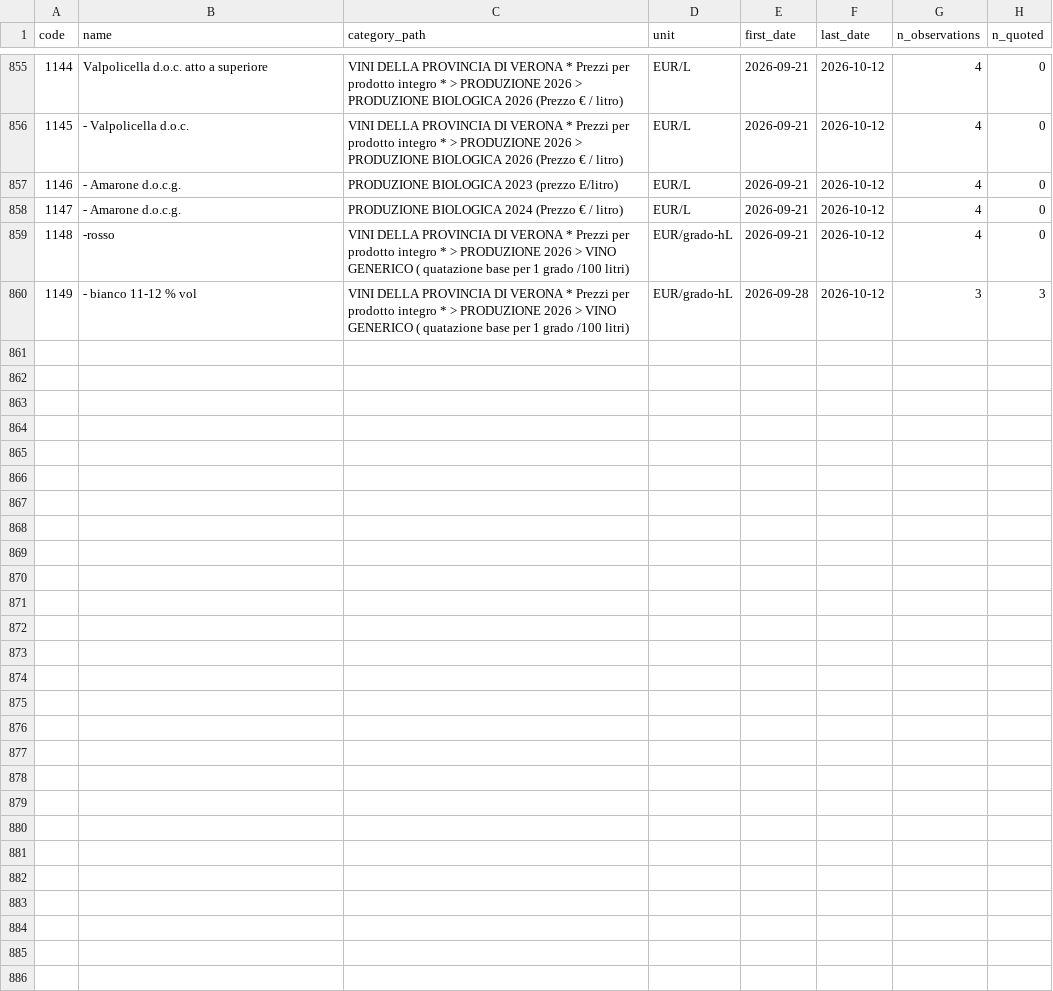
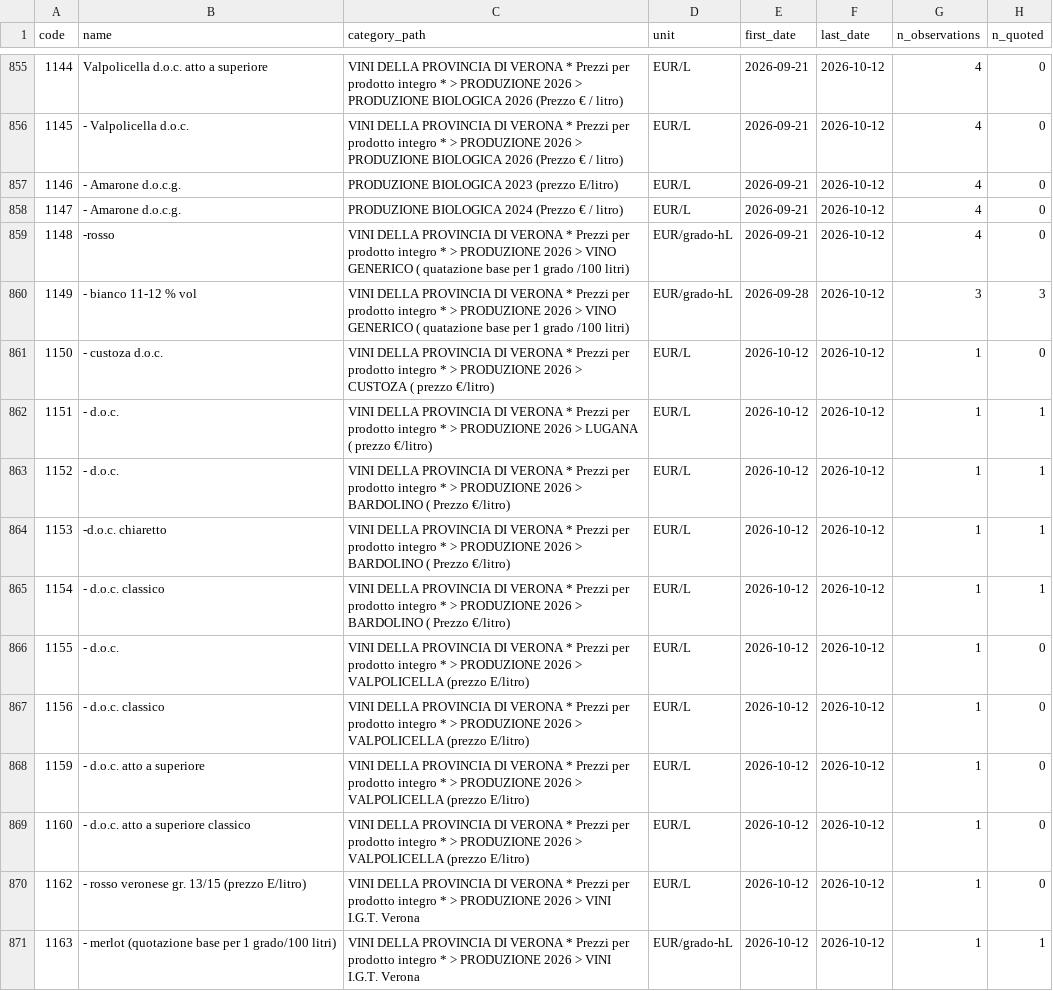
Before and after one commit to a1oysio/prezzi-agricoli, a CSV file: dataset/verona/products.csv, drawn as a sheet; only a part is shown, gaps mark what is left out; the diff covers the shown part only; the diff names each change by its address in the sheet, - before the commit and + after, or states it on an @@ line.

```diff
--- a/dataset/verona/products.csv
+++ b/dataset/verona/products.csv
+row 861: 1150 | - custoza d.o.c. | VINI DELLA PROVINCIA DI VERONA * Prezzi per prodotto integro * > PRODUZIONE 2026 > CUSTOZA ( prezzo €/litro) | EUR/L | 2026-10-12 | 2026-10-12 | 1 | 0
+row 862: 1151 | - d.o.c. | VINI DELLA PROVINCIA DI VERONA * Prezzi per prodotto integro * > PRODUZIONE 2026 > LUGANA ( prezzo €/litro) | EUR/L | 2026-10-12 | 2026-10-12 | 1 | 1
+row 863: 1152 | - d.o.c. | VINI DELLA PROVINCIA DI VERONA * Prezzi per prodotto integro * > PRODUZIONE 2026 > BARDOLINO ( Prezzo €/litro) | EUR/L | 2026-10-12 | 2026-10-12 | 1 | 1
+row 864: 1153 | -d.o.c. chiaretto | VINI DELLA PROVINCIA DI VERONA * Prezzi per prodotto integro * > PRODUZIONE 2026 > BARDOLINO ( Prezzo €/litro) | EUR/L | 2026-10-12 | 2026-10-12 | 1 | 1
+row 865: 1154 | - d.o.c. classico | VINI DELLA PROVINCIA DI VERONA * Prezzi per prodotto integro * > PRODUZIONE 2026 > BARDOLINO ( Prezzo €/litro) | EUR/L | 2026-10-12 | 2026-10-12 | 1 | 1
+row 866: 1155 | - d.o.c. | VINI DELLA PROVINCIA DI VERONA * Prezzi per prodotto integro * > PRODUZIONE 2026 > VALPOLICELLA (prezzo E/litro) | EUR/L | 2026-10-12 | 2026-10-12 | 1 | 0
+row 867: 1156 | - d.o.c. classico | VINI DELLA PROVINCIA DI VERONA * Prezzi per prodotto integro * > PRODUZIONE 2026 > VALPOLICELLA (prezzo E/litro) | EUR/L | 2026-10-12 | 2026-10-12 | 1 | 0
+row 868: 1159 | - d.o.c. atto a superiore | VINI DELLA PROVINCIA DI VERONA * Prezzi per prodotto integro * > PRODUZIONE 2026 > VALPOLICELLA (prezzo E/litro) | EUR/L | 2026-10-12 | 2026-10-12 | 1 | 0
+row 869: 1160 | - d.o.c. atto a superiore classico | VINI DELLA PROVINCIA DI VERONA * Prezzi per prodotto integro * > PRODUZIONE 2026 > VALPOLICELLA (prezzo E/litro) | EUR/L | 2026-10-12 | 2026-10-12 | 1 | 0
+row 870: 1162 | - rosso veronese gr. 13/15 (prezzo E/litro) | VINI DELLA PROVINCIA DI VERONA * Prezzi per prodotto integro * > PRODUZIONE 2026 > VINI I.G.T. Verona | EUR/L | 2026-10-12 | 2026-10-12 | 1 | 0
+row 871: 1163 | - merlot (quotazione base per 1 grado/100 litri) | VINI DELLA PROVINCIA DI VERONA * Prezzi per prodotto integro * > PRODUZIONE 2026 > VINI I.G.T. Verona | EUR/grado-hL | 2026-10-12 | 2026-10-12 | 1 | 1
```
Also changed, not shown: 10 added rows and 25 edited cells elsewhere in this file, dataset/verona/prices/2026.csv, dataset/verona/revisions.csv, 1 other file.
